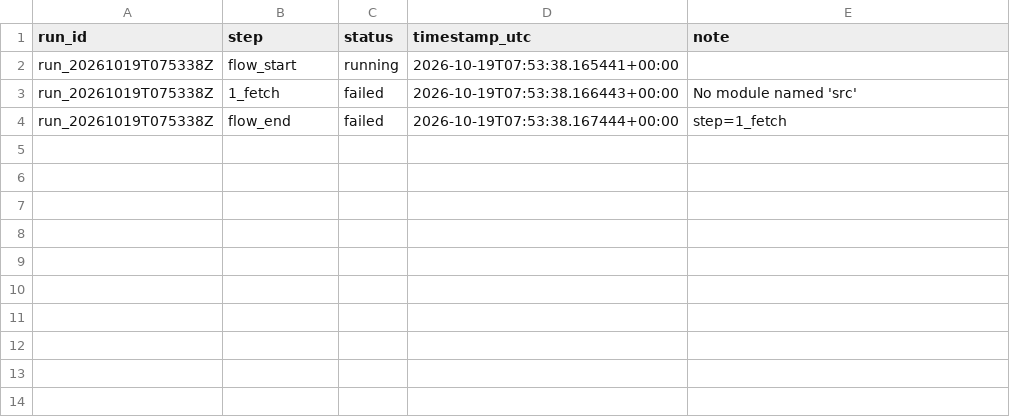
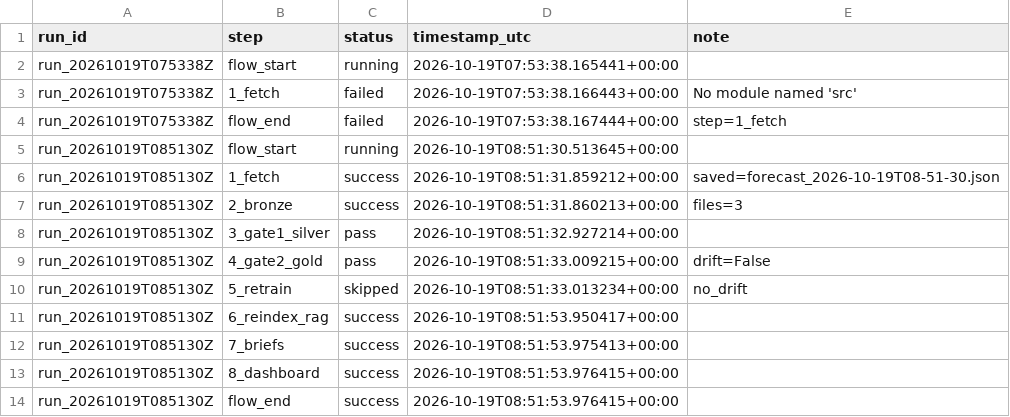
Before and after one commit to alyan99/hackathon, a CSV file: pipeline/prefect_runs.csv, drawn as a sheet.

```diff
--- a/pipeline/prefect_runs.csv
+++ b/pipeline/prefect_runs.csv
@@ -4 +4,11 @@ run_20261019T075338Z,1_fetch,failed,2026-10-19T07:53:38.166443+00:00,No module n
 run_20261019T075338Z,flow_end,failed,2026-10-19T07:53:38.167444+00:00,step=1_fetch
+run_20261019T085130Z,flow_start,running,2026-10-19T08:51:30.513645+00:00,
+run_20261019T085130Z,1_fetch,success,2026-10-19T08:51:31.859212+00:00,saved=forecast_2026-10-19T08-51-30.json
+run_20261019T085130Z,2_bronze,success,2026-10-19T08:51:31.860213+00:00,files=3
+run_20261019T085130Z,3_gate1_silver,pass,2026-10-19T08:51:32.927214+00:00,
+run_20261019T085130Z,4_gate2_gold,pass,2026-10-19T08:51:33.009215+00:00,drift=False
+run_20261019T085130Z,5_retrain,skipped,2026-10-19T08:51:33.013234+00:00,no_drift
+run_20261019T085130Z,6_reindex_rag,success,2026-10-19T08:51:53.950417+00:00,
+run_20261019T085130Z,7_briefs,success,2026-10-19T08:51:53.975413+00:00,
+run_20261019T085130Z,8_dashboard,success,2026-10-19T08:51:53.976415+00:00,
+run_20261019T085130Z,flow_end,success,2026-10-19T08:51:53.976415+00:00,
```
Also changed, not shown: data/silver/dq_log.csv, docs/manifest.csv, 2 other files.
